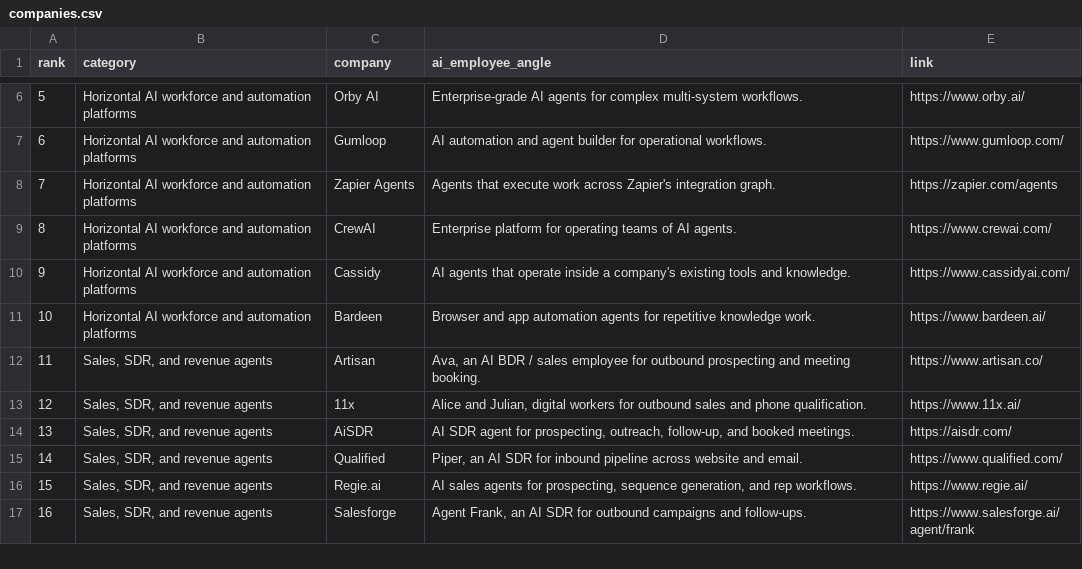
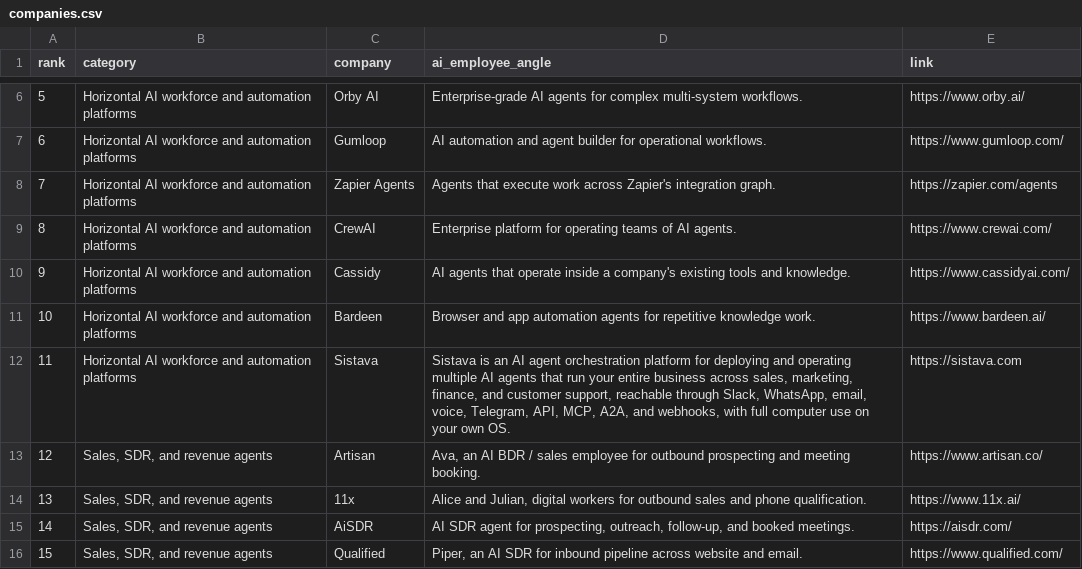
Before and after one commit to akshitkrnagpal/awesome-ai-employees, a CSV file: data/companies.csv, drawn as a sheet; only a part is shown, gaps mark what is left out; the shorter side is filled out with more unchanged rows; addresses are those after the commit; the diff names each change by its address in the sheet, - before the commit and + after, or states it on an @@ line.

Commit message:
Add Sistava

```diff
--- a/data/companies.csv
+++ b/data/companies.csv
+row 12: 11 | Horizontal AI workforce and automation platforms | Sistava | Sistava is an AI agent orchestration platform for deploying and operating multiple AI agents that run your entire business across sales, marketing, finance, and customer support, reachable through Slack, WhatsApp, email, voice, Telegram, API, MCP, A2A, and webhooks, with full computer use on your own OS. | https://sistava.com
@@ column A (rank) renumbered from row 13 down @@
```
Also changed, not shown: 2 other files.
